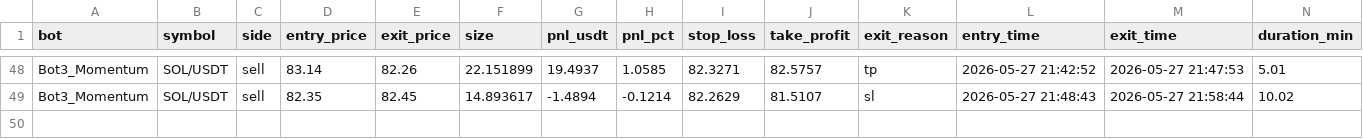
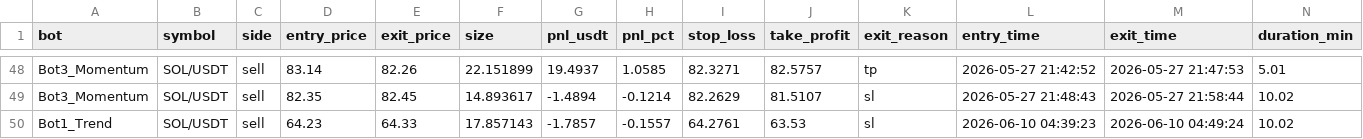
Before and after one commit to Jorjota12/trading_bots, a CSV file: trades_SOL.csv, drawn as a sheet; only a part is shown, gaps mark what is left out; the diff names each change by its address in the sheet, - before the commit and + after, or states it on an @@ line.

Commit message:
update trades_SOL.csv

```diff
--- a/trades_SOL.csv
+++ b/trades_SOL.csv
+row 50: Bot1_Trend | SOL/USDT | sell | 64.23 | 64.33 | 17.857143 | -1.7857 | -0.1557 | 64.2761 | 63.53 | sl | 2026-06-10 04:39:23 | 2026-06-10 04:49:24 | 10.02
```
